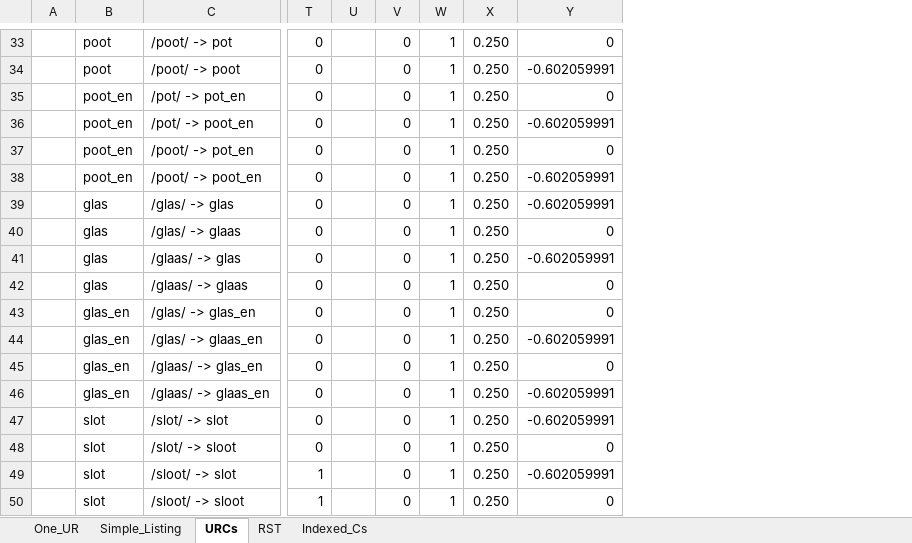
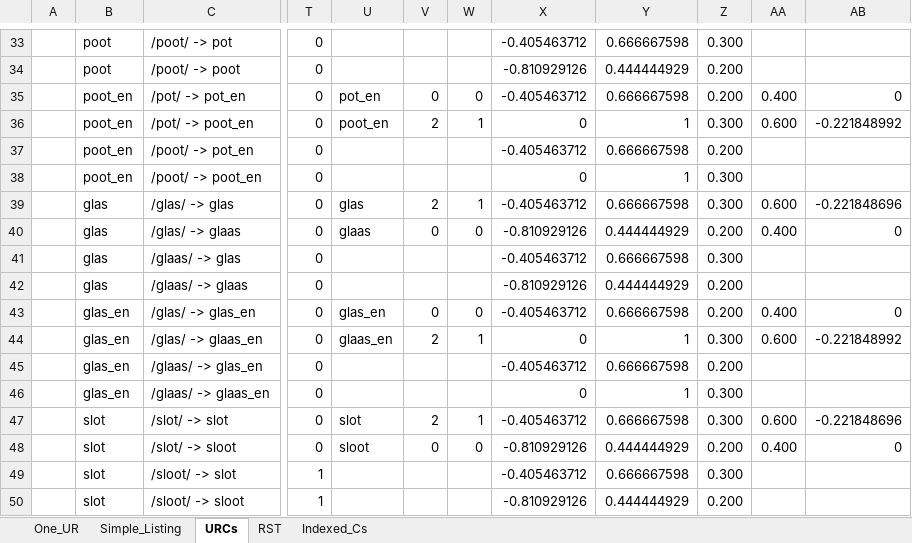
Before and after one commit to clairemoorecantwell/GLaPL, an Excel workbook: manual/manual_examples/Dutch_3way_contrast.xlsx, sheet URCs, drawn as a sheet; only a part is shown, gaps mark what is left out; values as stored, in another font and other column widths than the file's, no cell formats; removed rows and columns are numbered as before the commit, all else as after; the diff covers the shown part only; the diff names each change by its address in the sheet, - before the commit and + after, or states it on an @@ line.

```diff
--- a/manual/manual_examples/Dutch_3way_contrast.xlsx (sheet URCs)
+++ b/manual/manual_examples/Dutch_3way_contrast.xlsx (sheet URCs)
-column U, empty
+column U, rows 35-48: pot_en | poot_en |  |  | glas | glaas |  |  | glas_en | glaas_en |  |  | slot | sloot
-column X, rows 33-50: all 0.250
+column X, rows 33-50: -0.405463712 | -0.810929126 | -0.405463712 | 0 | -0.405463712 | 0 | -0.405463712 | -0.810929126 | -0.405463712 | -0.810929126 | -0.405463712 | 0 | -0.405463712 | 0 | -0.405463712 | -0.810929126 | -0.405463712 | -0.810929126
+column Y, rows 33-50: 0.666667598 | 0.444444929 | 0.666667598 | 1 | 0.666667598 | 1 | 0.666667598 | 0.444444929 | 0.666667598 | 0.444444929 | 0.666667598 | 1 | 0.666667598 | 1 | 0.666667598 | 0.444444929 | 0.666667598 | 0.444444929
+column Z, rows 33-50: 0.300 | 0.200 | 0.200 | 0.300 | 0.200 | 0.300 | 0.300 | 0.200 | 0.300 | 0.200 | 0.200 | 0.300 | 0.200 | 0.300 | 0.300 | 0.200 | 0.300 | 0.200
+column AA, rows 35-48: 0.400 | 0.600 |  |  | 0.600 | 0.400 |  |  | 0.400 | 0.600 |  |  | 0.600 | 0.400
-V33:V34: 0
+V33:V34: (empty)
-W33:W34: 1
+W33:W34: (empty)
-AB33: 0
+AB33: (empty)
-AB34: -0.602059991
+AB34: (empty)
-W35: 1
+W35: 0
-V36: 0
+V36: 2
-AB36: -0.602059991
+AB36: -0.221848992
-V37:V38: 0
+V37:V38: (empty)
-W37:W38: 1
+W37:W38: (empty)
-AB37: 0
+AB37: (empty)
-AB38: -0.602059991
+AB38: (empty)
-V39: 0
+V39: 2
-AB39: -0.602059991
+AB39: -0.221848696
-W40: 1
+W40: 0
-V41:V42: 0
+V41:V42: (empty)
-W41:W42: 1
+W41:W42: (empty)
-AB41: -0.602059991
+AB41: (empty)
-AB42: 0
+AB42: (empty)
-W43: 1
+W43: 0
-V44: 0
+V44: 2
-AB44: -0.602059991
+AB44: -0.221848992
-V45:V46: 0
+V45:V46: (empty)
-W45:W46: 1
+W45:W46: (empty)
-AB45: 0
+AB45: (empty)
-AB46: -0.602059991
+AB46: (empty)
-V47: 0
+V47: 2
-AB47: -0.602059991
+AB47: -0.221848696
-W48: 1
+W48: 0
-V49:V50: 0
+V49:V50: (empty)
-W49:W50: 1
+W49:W50: (empty)
-AB49: -0.602059991
+AB49: (empty)
-AB50: 0
+AB50: (empty)
```
Also changed, not shown: 78 edited cells elsewhere in this sheet, sheet RST, sheet Indexed_Cs, sheet One_UR, sheet Simple_Listing, cell formats, formulas that keep their value.
